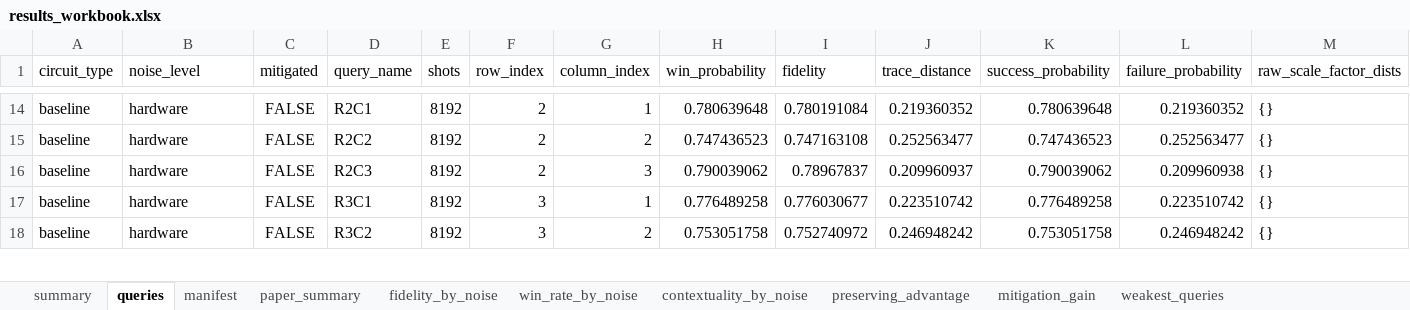
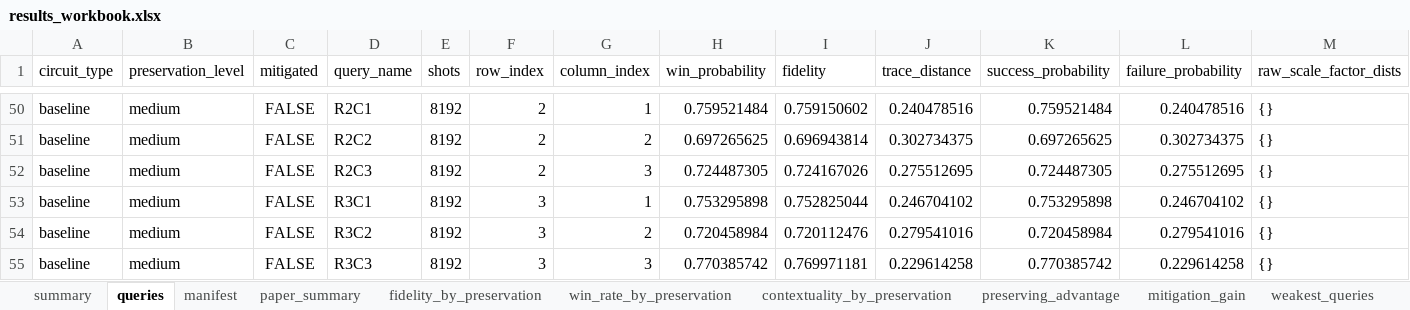
Before and after one commit to varun-b-nagaraj/AP-Research-Qiskit, an Excel workbook: mp_contextuality_outputs/results_workbook.xlsx, sheet queries, drawn as a sheet; only a part is shown, gaps mark what is left out; values as stored, in another font and other column widths than the file's, no borders; addresses are those after the commit; the diff covers the shown part only; the diff names each change by its address in the sheet, - before the commit and + after, or states it on an @@ line.

```diff
--- a/mp_contextuality_outputs/results_workbook.xlsx (sheet queries)
+++ b/mp_contextuality_outputs/results_workbook.xlsx (sheet queries)
-sheet tab: fidelity_by_noise
+sheet tab: fidelity_by_preservation
-sheet tab: win_rate_by_noise
+sheet tab: win_rate_by_preservation
-sheet tab: contextuality_by_noise
+sheet tab: contextuality_by_preservation
-B1: noise_level
+B1: preservation_level
-B50:B54 (preservation_level): hardware
+B50:B54 (preservation_level): medium
-H50 (win_probability): 0.780639648
+H50 (win_probability): 0.759521484
-I50 (fidelity): 0.780191084
+I50 (fidelity): 0.759150602
-J50 (trace_distance): 0.219360352
+J50 (trace_distance): 0.240478516
-K50 (success_probability): 0.780639648
+K50 (success_probability): 0.759521484
-L50 (failure_probability): 0.219360352
+L50 (failure_probability): 0.240478516
-H51 (win_probability): 0.747436523
+H51 (win_probability): 0.697265625
-I51 (fidelity): 0.747163108
+I51 (fidelity): 0.696943814
-J51 (trace_distance): 0.252563477
+J51 (trace_distance): 0.302734375
-K51 (success_probability): 0.747436523
+K51 (success_probability): 0.697265625
-L51 (failure_probability): 0.252563477
+L51 (failure_probability): 0.302734375
-H52 (win_probability): 0.790039062
+H52 (win_probability): 0.724487305
-I52 (fidelity): 0.78967837
+I52 (fidelity): 0.724167026
-J52 (trace_distance): 0.209960937
+J52 (trace_distance): 0.275512695
-K52 (success_probability): 0.790039062
+K52 (success_probability): 0.724487305
-L52 (failure_probability): 0.209960938
+L52 (failure_probability): 0.275512695
-H53 (win_probability): 0.776489258
+H53 (win_probability): 0.753295898
-I53 (fidelity): 0.776030677
+I53 (fidelity): 0.752825044
-J53 (trace_distance): 0.223510742
+J53 (trace_distance): 0.246704102
-K53 (success_probability): 0.776489258
+K53 (success_probability): 0.753295898
-L53 (failure_probability): 0.223510742
+L53 (failure_probability): 0.246704102
-H54 (win_probability): 0.753051758
+H54 (win_probability): 0.720458984
-I54 (fidelity): 0.752740972
+I54 (fidelity): 0.720112476
-J54 (trace_distance): 0.246948242
+J54 (trace_distance): 0.279541016
-K54 (success_probability): 0.753051758
+K54 (success_probability): 0.720458984
-L54 (failure_probability): 0.246948242
+L54 (failure_probability): 0.279541016
+row 55: baseline | medium | FALSE | R3C3 | 8192 | 3 | 3 | 0.770385742 | 0.769971181 | 0.229614258 | 0.770385742 | 0.229614258 | {}
```
Also changed, not shown: 71 added rows and 202 edited cells elsewhere in this sheet, sheet weakest_queries, sheet paper_summary, sheet summary, sheet preserving_advantage, sheet mitigation_gain, sheet win_rate_by_preservation, 3 more sheets, 26 other files.
